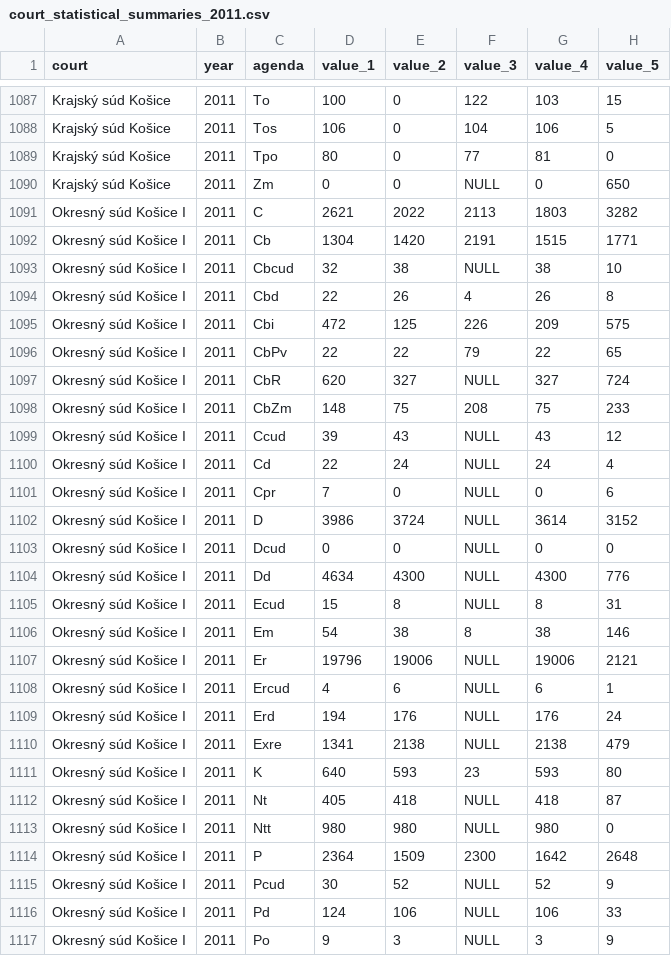
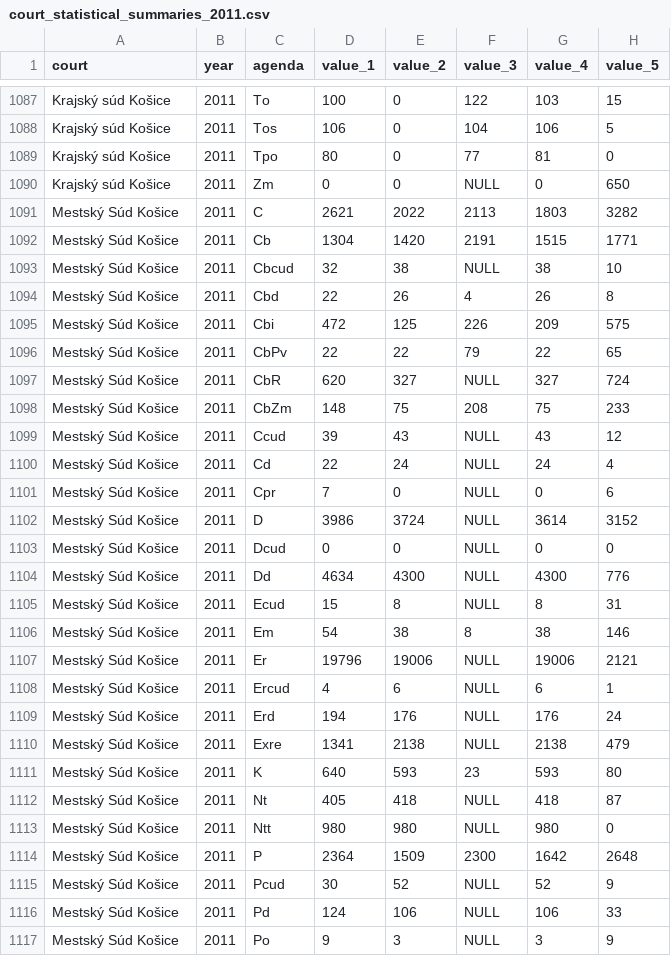
Before and after one commit to otvorenesudy/otvorenesudy-data, a CSV file: court_statistical_summaries_2011.csv, drawn as a sheet; only a part is shown, gaps mark what is left out; the diff covers the shown part only.

```diff
--- a/court_statistical_summaries_2011.csv
+++ b/court_statistical_summaries_2011.csv
@@ -1090,28 +1090,28 @@ Krajský súd Košice	2011	Tpo	80	0	77	81	0
 Krajský súd Košice	2011	Zm	0	0	NULL	0	650
-Okresný súd Košice I	2011	C	2621	2022	2113	1803	3282
-Okresný súd Košice I	2011	Cb	1304	1420	2191	1515	1771
-Okresný súd Košice I	2011	Cbcud	32	38	NULL	38	10
-Okresný súd Košice I	2011	Cbd	22	26	4	26	8
-Okresný súd Košice I	2011	Cbi	472	125	226	209	575
-Okresný súd Košice I	2011	CbPv	22	22	79	22	65
-Okresný súd Košice I	2011	CbR	620	327	NULL	327	724
-Okresný súd Košice I	2011	CbZm	148	75	208	75	233
-Okresný súd Košice I	2011	Ccud	39	43	NULL	43	12
-Okresný súd Košice I	2011	Cd	22	24	NULL	24	4
-Okresný súd Košice I	2011	Cpr	7	0	NULL	0	6
-Okresný súd Košice I	2011	D	3986	3724	NULL	3614	3152
-Okresný súd Košice I	2011	Dcud	0	0	NULL	0	0
-Okresný súd Košice I	2011	Dd	4634	4300	NULL	4300	776
-Okresný súd Košice I	2011	Ecud	15	8	NULL	8	31
-Okresný súd Košice I	2011	Em	54	38	8	38	146
-Okresný súd Košice I	2011	Er	19796	19006	NULL	19006	2121
-Okresný súd Košice I	2011	Ercud	4	6	NULL	6	1
-Okresný súd Košice I	2011	Erd	194	176	NULL	176	24
-Okresný súd Košice I	2011	Exre	1341	2138	NULL	2138	479
-Okresný súd Košice I	2011	K	640	593	23	593	80
-Okresný súd Košice I	2011	Nt	405	418	NULL	418	87
-Okresný súd Košice I	2011	Ntt	980	980	NULL	980	0
-Okresný súd Košice I	2011	P	2364	1509	2300	1642	2648
-Okresný súd Košice I	2011	Pcud	30	52	NULL	52	9
-Okresný súd Košice I	2011	Pd	124	106	NULL	106	33
-Okresný súd Košice I	2011	Po	9	3	NULL	3	9
+Mestský Súd Košice	2011	C	2621	2022	2113	1803	3282
+Mestský Súd Košice	2011	Cb	1304	1420	2191	1515	1771
+Mestský Súd Košice	2011	Cbcud	32	38	NULL	38	10
+Mestský Súd Košice	2011	Cbd	22	26	4	26	8
+Mestský Súd Košice	2011	Cbi	472	125	226	209	575
+Mestský Súd Košice	2011	CbPv	22	22	79	22	65
+Mestský Súd Košice	2011	CbR	620	327	NULL	327	724
+Mestský Súd Košice	2011	CbZm	148	75	208	75	233
+Mestský Súd Košice	2011	Ccud	39	43	NULL	43	12
+Mestský Súd Košice	2011	Cd	22	24	NULL	24	4
+Mestský Súd Košice	2011	Cpr	7	0	NULL	0	6
+Mestský Súd Košice	2011	D	3986	3724	NULL	3614	3152
+Mestský Súd Košice	2011	Dcud	0	0	NULL	0	0
+Mestský Súd Košice	2011	Dd	4634	4300	NULL	4300	776
+Mestský Súd Košice	2011	Ecud	15	8	NULL	8	31
+Mestský Súd Košice	2011	Em	54	38	8	38	146
+Mestský Súd Košice	2011	Er	19796	19006	NULL	19006	2121
+Mestský Súd Košice	2011	Ercud	4	6	NULL	6	1
+Mestský Súd Košice	2011	Erd	194	176	NULL	176	24
+Mestský Súd Košice	2011	Exre	1341	2138	NULL	2138	479
+Mestský Súd Košice	2011	K	640	593	23	593	80
+Mestský Súd Košice	2011	Nt	405	418	NULL	418	87
+Mestský Súd Košice	2011	Ntt	980	980	NULL	980	0
+Mestský Súd Košice	2011	P	2364	1509	2300	1642	2648
+Mestský Súd Košice	2011	Pcud	30	52	NULL	52	9
+Mestský Súd Košice	2011	Pd	124	106	NULL	106	33
+Mestský Súd Košice	2011	Po	9	3	NULL	3	9
```
Also changed, not shown: 14 edited cells elsewhere in this file, court_statistical_summaries_2012.csv, judge-indicators-2021-numerical.csv, 11 other files.
